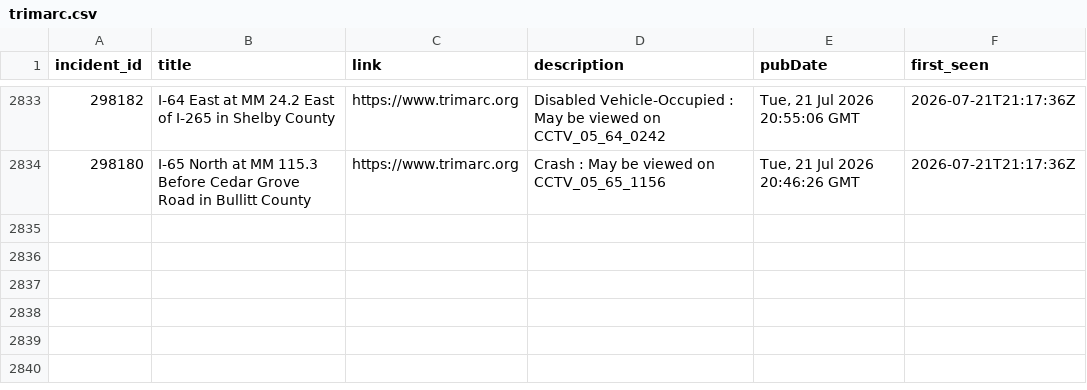
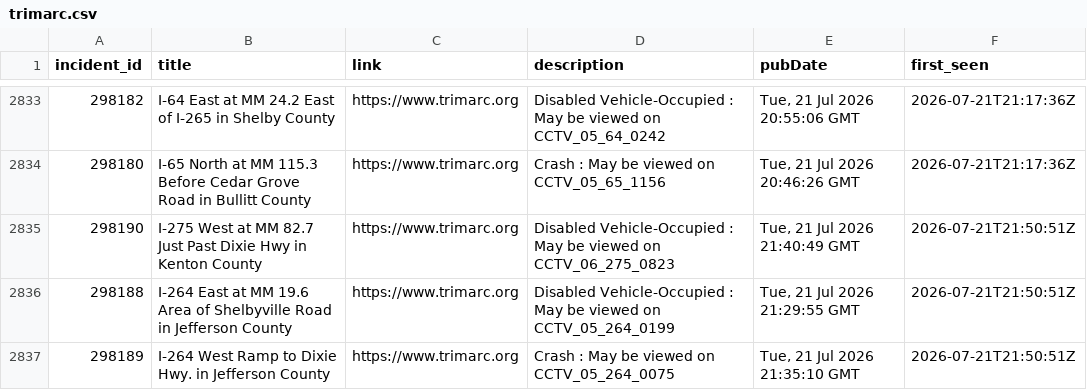
Before and after one commit to markschaver/TRIMARC, a CSV file: data/trimarc.csv, drawn as a sheet; only a part is shown, gaps mark what is left out; the diff names each change by its address in the sheet, - before the commit and + after, or states it on an @@ line.

```diff
--- a/data/trimarc.csv
+++ b/data/trimarc.csv
+row 2835: 298190 | I-275 West at MM 82.7 Just Past Dixie Hwy in Kenton County | https://www.trimarc.org | Disabled Vehicle-Occupied : May be viewed on CCTV_06_275_0823 | Tue, 21 Jul 2026 21:40:49 GMT | 2026-07-21T21:50:51Z
+row 2836: 298188 | I-264 East at MM 19.6 Area of Shelbyville Road in Jefferson County | https://www.trimarc.org | Disabled Vehicle-Occupied : May be viewed on CCTV_05_264_0199 | Tue, 21 Jul 2026 21:29:55 GMT | 2026-07-21T21:50:51Z
+row 2837: 298189 | I-264 West Ramp to Dixie Hwy. in Jefferson County | https://www.trimarc.org | Crash : May be viewed on CCTV_05_264_0075 | Tue, 21 Jul 2026 21:35:10 GMT | 2026-07-21T21:50:51Z
```
Also changed, not shown: 2 other files.
